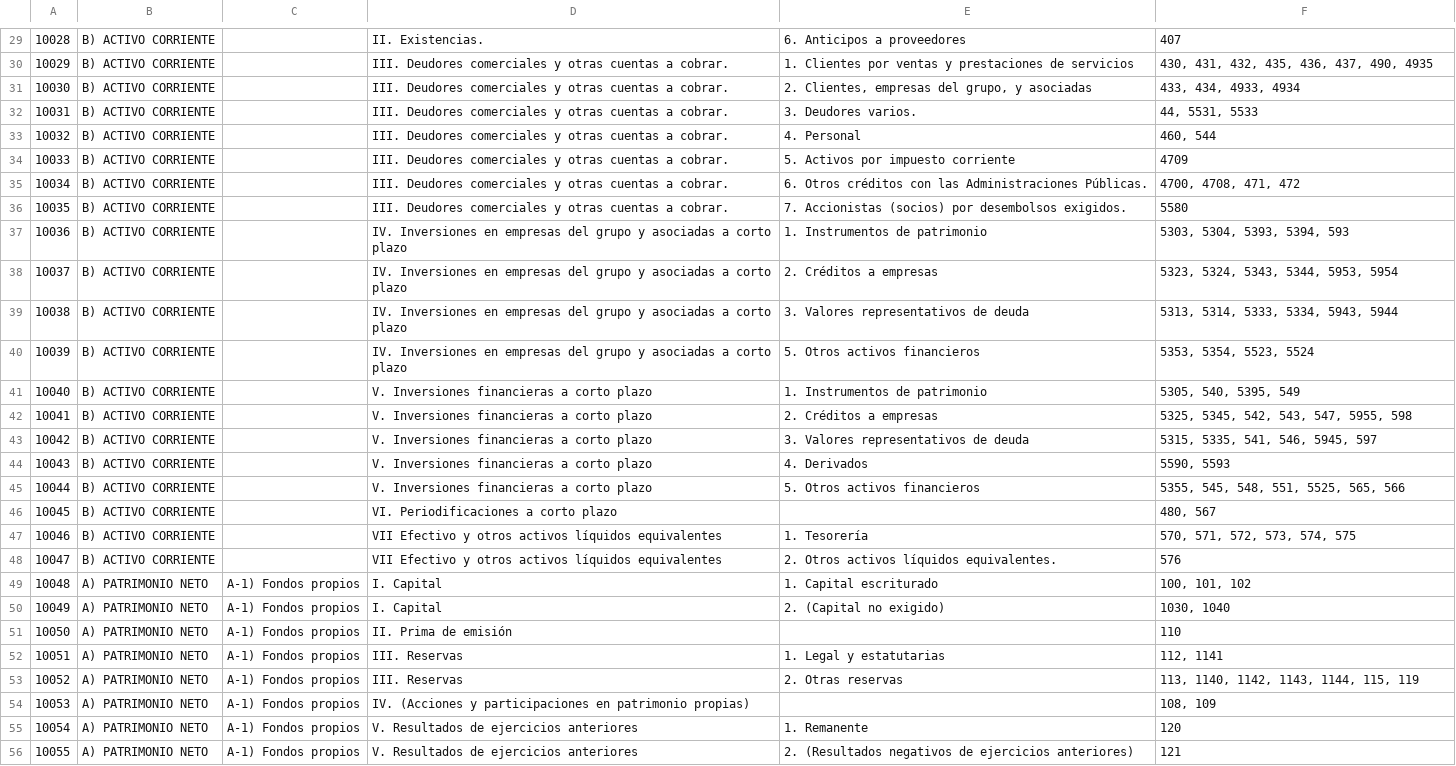
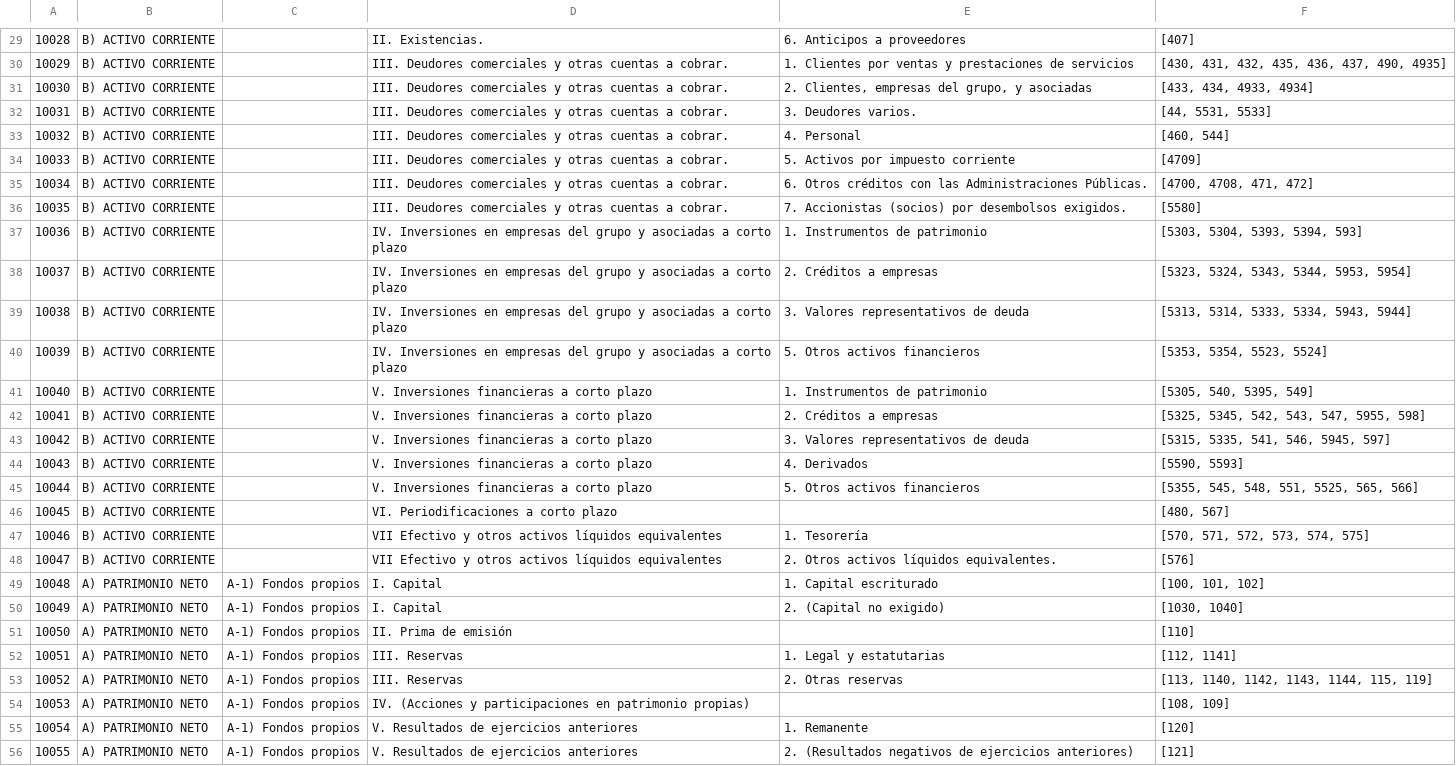
Before and after one commit to davidgrrcia-archived/contablock-app, a CSV file: backend/database/data/balances.csv, drawn as a sheet; only a part is shown, gaps mark what is left out; the diff covers the shown part only; the diff names each change by its address in the sheet, - before the commit and + after, or states it on an @@ line.

```diff
--- a/backend/database/data/balances.csv
+++ b/backend/database/data/balances.csv
-F29: 407
+F29: [407]
-F30: 430, 431, 432, 435, 436, 437, 490, 4935
+F30: [430, 431, 432, 435, 436, 437, 490, 4935]
-F31: 433, 434, 4933, 4934
+F31: [433, 434, 4933, 4934]
-F32: 44, 5531, 5533
+F32: [44, 5531, 5533]
-F33: 460, 544
+F33: [460, 544]
-F34: 4709
+F34: [4709]
-F35: 4700, 4708, 471, 472
+F35: [4700, 4708, 471, 472]
-F36: 5580
+F36: [5580]
-F37: 5303, 5304, 5393, 5394, 593
+F37: [5303, 5304, 5393, 5394, 593]
-F38: 5323, 5324, 5343, 5344, 5953, 5954
+F38: [5323, 5324, 5343, 5344, 5953, 5954]
-F39: 5313, 5314, 5333, 5334, 5943, 5944
+F39: [5313, 5314, 5333, 5334, 5943, 5944]
-F40: 5353, 5354, 5523, 5524
+F40: [5353, 5354, 5523, 5524]
-F41: 5305, 540, 5395, 549
+F41: [5305, 540, 5395, 549]
-F42: 5325, 5345, 542, 543, 547, 5955, 598
+F42: [5325, 5345, 542, 543, 547, 5955, 598]
-F43: 5315, 5335, 541, 546, 5945, 597
+F43: [5315, 5335, 541, 546, 5945, 597]
-F44: 5590, 5593
+F44: [5590, 5593]
-F45: 5355, 545, 548, 551, 5525, 565, 566
+F45: [5355, 545, 548, 551, 5525, 565, 566]
-F46: 480, 567
+F46: [480, 567]
-F47: 570, 571, 572, 573, 574, 575
+F47: [570, 571, 572, 573, 574, 575]
-F48: 576
+F48: [576]
-F49: 100, 101, 102
+F49: [100, 101, 102]
-F50: 1030, 1040
+F50: [1030, 1040]
-F51: 110
+F51: [110]
-F52: 112, 1141
+F52: [112, 1141]
-F53: 113, 1140, 1142, 1143, 1144, 115, 119
+F53: [113, 1140, 1142, 1143, 1144, 115, 119]
-F54: 108, 109
+F54: [108, 109]
-F55: 120
+F55: [120]
-F56: 121
+F56: [121]
```
Also changed, not shown: 68 edited cells elsewhere in this file, backend/database/data/accounts.csv, 7 other files.
